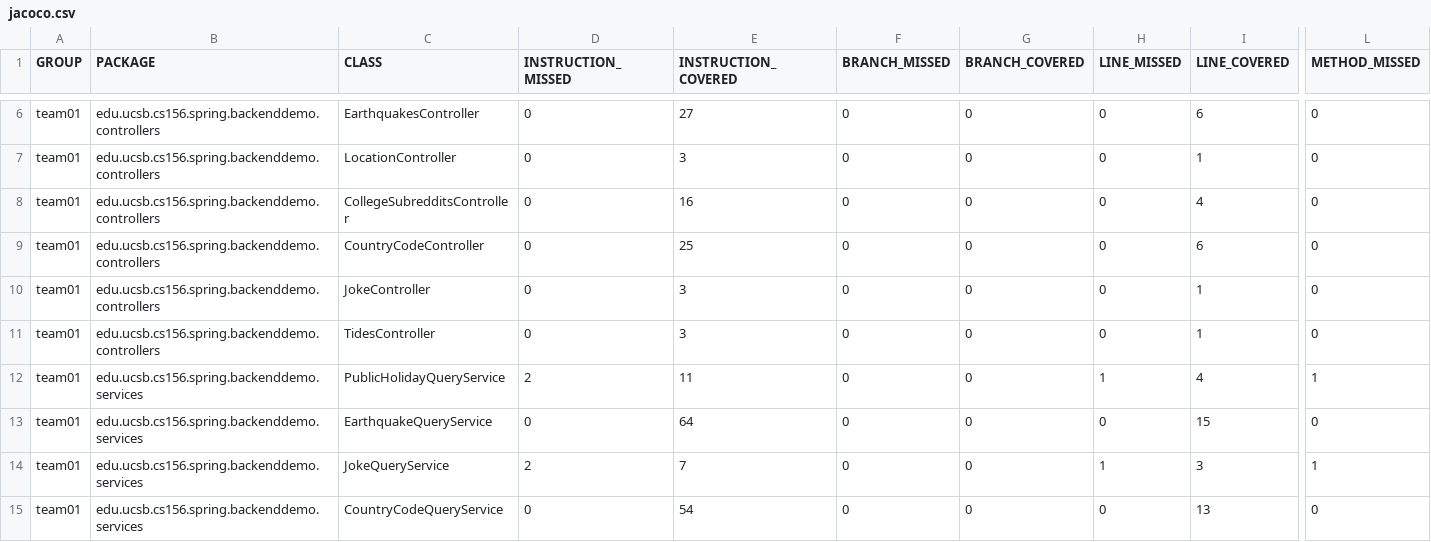
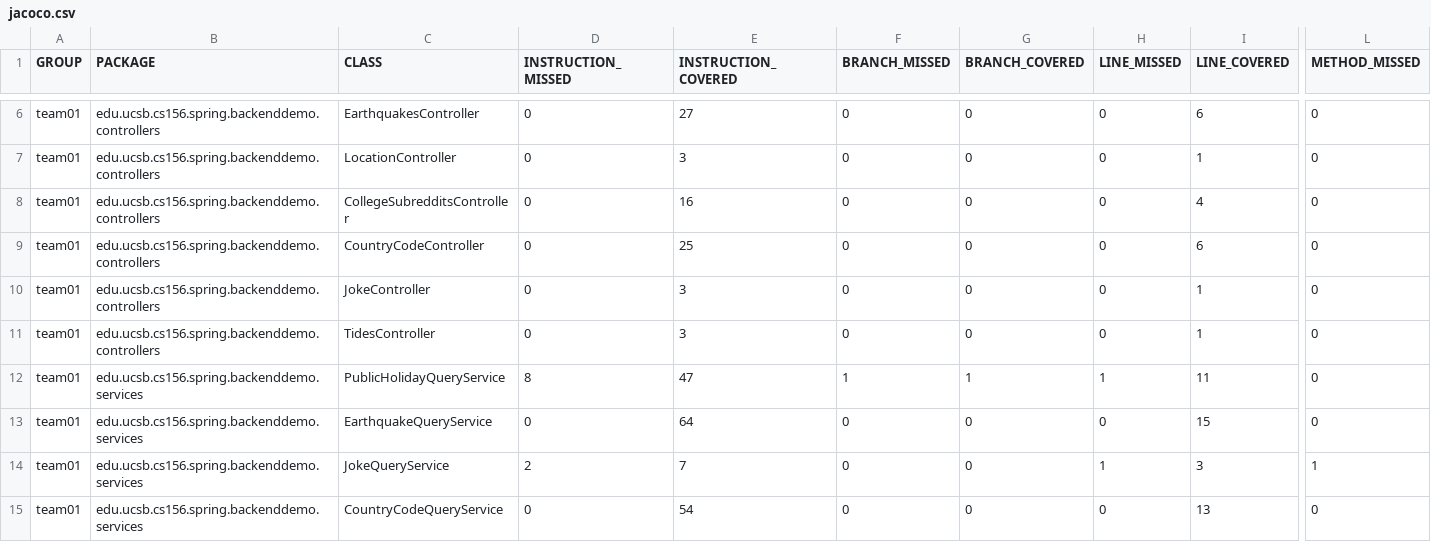
Before and after one commit to ucsb-cs156-f23/team01-f23-6pm-1, a CSV file: jacoco/jacoco.csv, drawn as a sheet; only a part is shown, gaps mark what is left out; the diff names each change by its address in the sheet, - before the commit and + after, or states it on an @@ line.

```diff
--- a/jacoco/jacoco.csv
+++ b/jacoco/jacoco.csv
-D12 (INSTRUCTION_MISSED): 2
+D12 (INSTRUCTION_MISSED): 8
-E12 (INSTRUCTION_COVERED): 11
+E12 (INSTRUCTION_COVERED): 47
-F12 (BRANCH_MISSED): 0
+F12 (BRANCH_MISSED): 1
-G12 (BRANCH_COVERED): 0
+G12 (BRANCH_COVERED): 1
-I12 (LINE_COVERED): 4
+I12 (LINE_COVERED): 11
-L12 (METHOD_MISSED): 1
+L12 (METHOD_MISSED): 0
```
Also changed, not shown: 7 other files.
